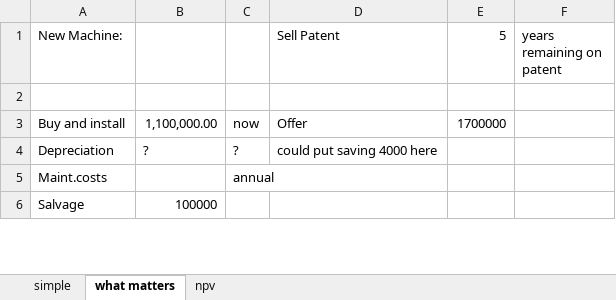
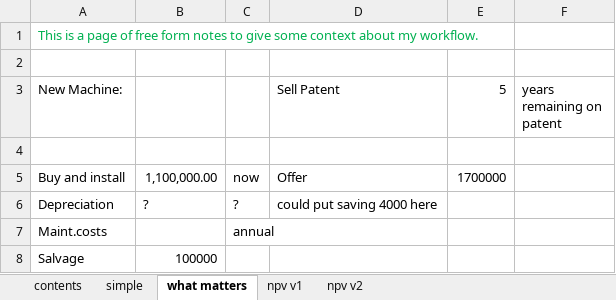
Before and after one commit to ArthurHowardMorris/ArthurHowardMorris.github.io, an Excel workbook: assets/slides/acct3210/S7/case.xlsx, sheet what matters, drawn as a sheet; only a part is shown; values as stored, in another font and other column widths than the file's, no borders; the diff names each change by its address in the sheet, - before the commit and + after, or states it on an @@ line.

```diff
--- a/assets/slides/acct3210/S7/case.xlsx (sheet what matters)
+++ b/assets/slides/acct3210/S7/case.xlsx (sheet what matters)
-sheet tab: npv
+sheet tab: npv v1
+sheet tab: contents
+sheet tab: npv v2
+row 1: This is a page of free form notes to give some context about my workflow.
+row 2: (empty)
```
Also changed, not shown: 1 other file.
